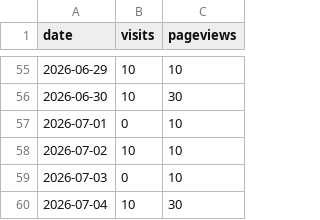
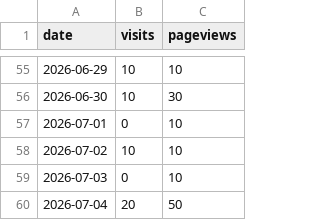
Before and after one commit to drewmerrill/groovelinx-site, a CSV file: analytics-history.csv, drawn as a sheet; only a part is shown, gaps mark what is left out.

```diff
--- a/analytics-history.csv
+++ b/analytics-history.csv
@@ -59,2 +59,2 @@ date,visits,pageviews
 2026-07-03,0,10
-2026-07-04,10,30
+2026-07-04,20,50
```
